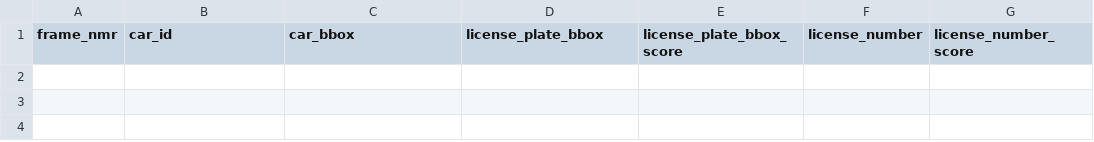
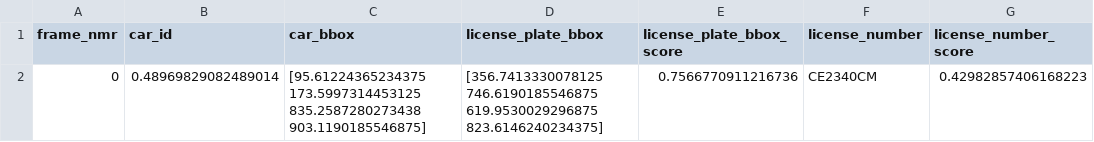
Before and after one commit to rnebesnyuk/DataScienceProject, a CSV file: reads.csv, drawn as a sheet; the diff names each change by its address in the sheet, - before the commit and + after, or states it on an @@ line.

```diff
--- a/reads.csv
+++ b/reads.csv
+row 2: 0 | 0.48969829082489014 | [95.61224365234375 173.5997314453125 835.2587280273438 903.1190185546875] | [356.7413330078125 746.6190185546875 619.9530029296875 823.6146240234375] | 0.7566770911216736 | CЕ2340CM | 0.42982857406168223
```
Also changed, not shown: 18 other files.
